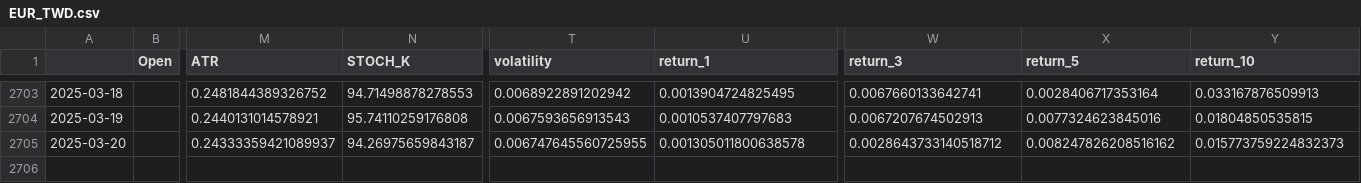
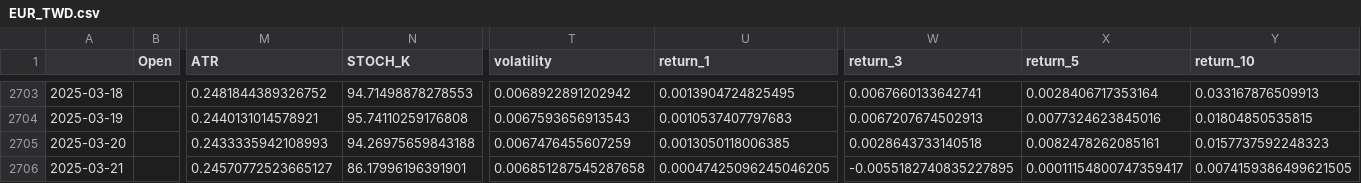
Before and after one commit to htseng2/TradeNotifier, a CSV file: Alpha_Vantage_Data/EUR_TWD.csv, drawn as a sheet; only a part is shown, gaps mark what is left out; rows hold the shown columns only; the diff names each change by its address in the sheet, - before the commit and + after, or states it on an @@ line.

```diff
--- a/Alpha_Vantage_Data/EUR_TWD.csv
+++ b/Alpha_Vantage_Data/EUR_TWD.csv
-M2705 (ATR): 0.24333359421089937
+M2705 (ATR): 0.2433335942108993
-N2705 (STOCH_K): 94.26975659843187
+N2705 (STOCH_K): 94.26975659843188
-T2705 (volatility): 0.006747645560725955
+T2705 (volatility): 0.0067476455607259
-U2705 (return_1): 0.001305011800638578
+U2705 (return_1): 0.0013050118006385
-W2705 (return_3): 0.0028643733140518712
+W2705 (return_3): 0.0028643733140518
-X2705 (return_5): 0.008247826208516162
+X2705 (return_5): 0.0082478262085161
-Y2705 (return_10): 0.015773759224832373
+Y2705 (return_10): 0.0157737592248323
+row 2706: 2025-03-21 |  | 0.24570772523665127 | 86.17996196391901 | 0.006851287545287658 | 0.00047425096245046205 | -0.0055182740835227895 | 0.00011154800747359417 | 0.0074159386499621505
```
Also changed, not shown: Alpha_Vantage_Data/AUD_TWD.csv, Alpha_Vantage_Data/CHF_TWD.csv, 4 other files.
